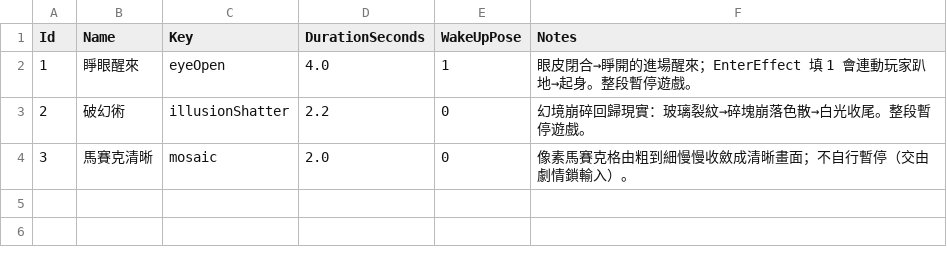
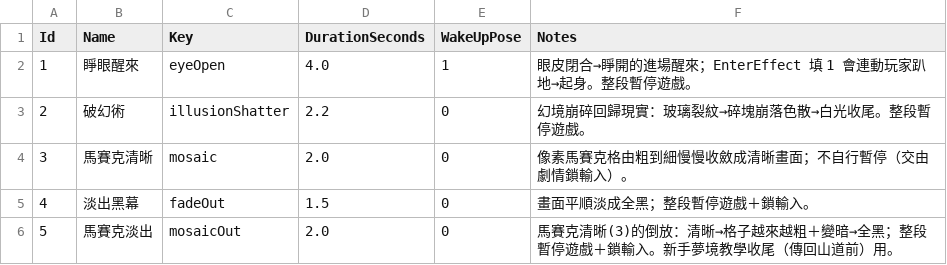
Before and after one commit to sorrowslee/DipanProj, a CSV file: DipanProj_Main/Assets/Data/ScreenFxTable.csv, drawn as a sheet.

```diff
--- a/DipanProj_Main/Assets/Data/ScreenFxTable.csv
+++ b/DipanProj_Main/Assets/Data/ScreenFxTable.csv
@@ -4 +4,3 @@ Id,Name,Key,DurationSeconds,WakeUpPose,Notes
 3,馬賽克清晰,mosaic,2.0,0,像素馬賽克格由粗到細慢慢收斂成清晰畫面；不自行暫停（交由劇情鎖輸入）。
+4,淡出黑幕,fadeOut,1.5,0,畫面平順淡成全黑；整段暫停遊戲＋鎖輸入。
+5,馬賽克淡出,mosaicOut,2.0,0,馬賽克清晰(3)的倒放：清晰→格子越來越粗＋變暗→全黑；整段暫停遊戲＋鎖輸入。新手夢境教學收尾（傳回山道前）用。
```
Also changed, not shown: DipanProj_Main/Assets/Data/BloodlineTable.csv, DipanProj_Main/Assets/Data/DramaTable.csv, 55 other files.
